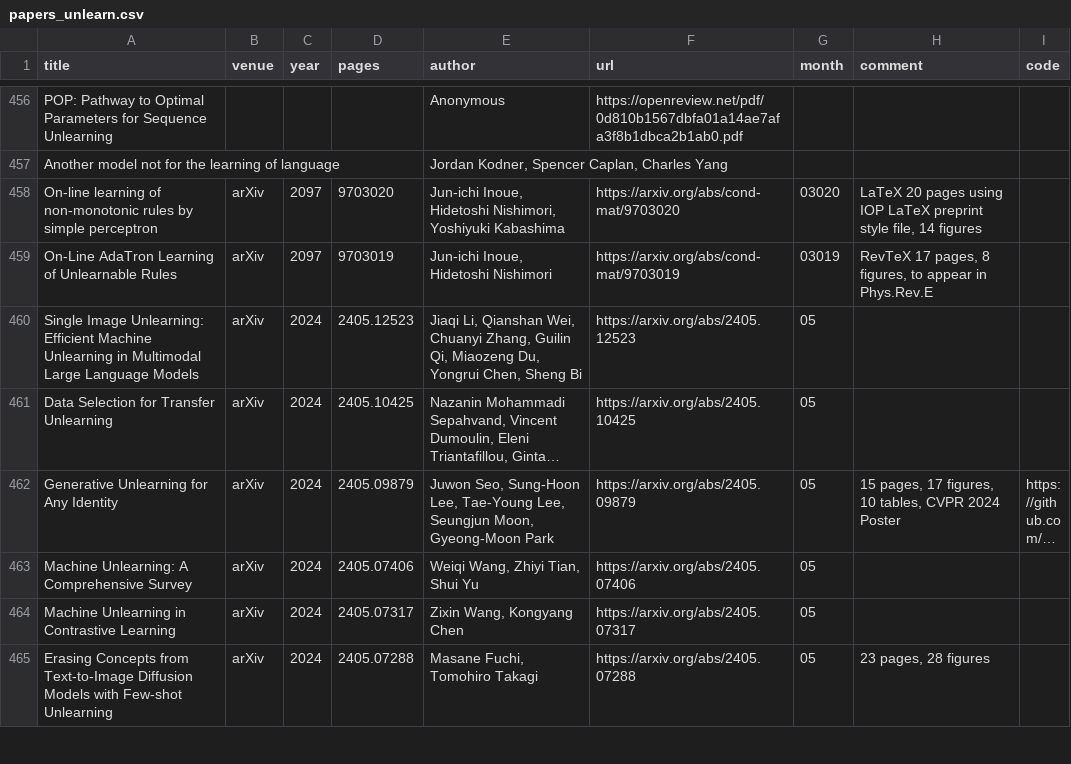
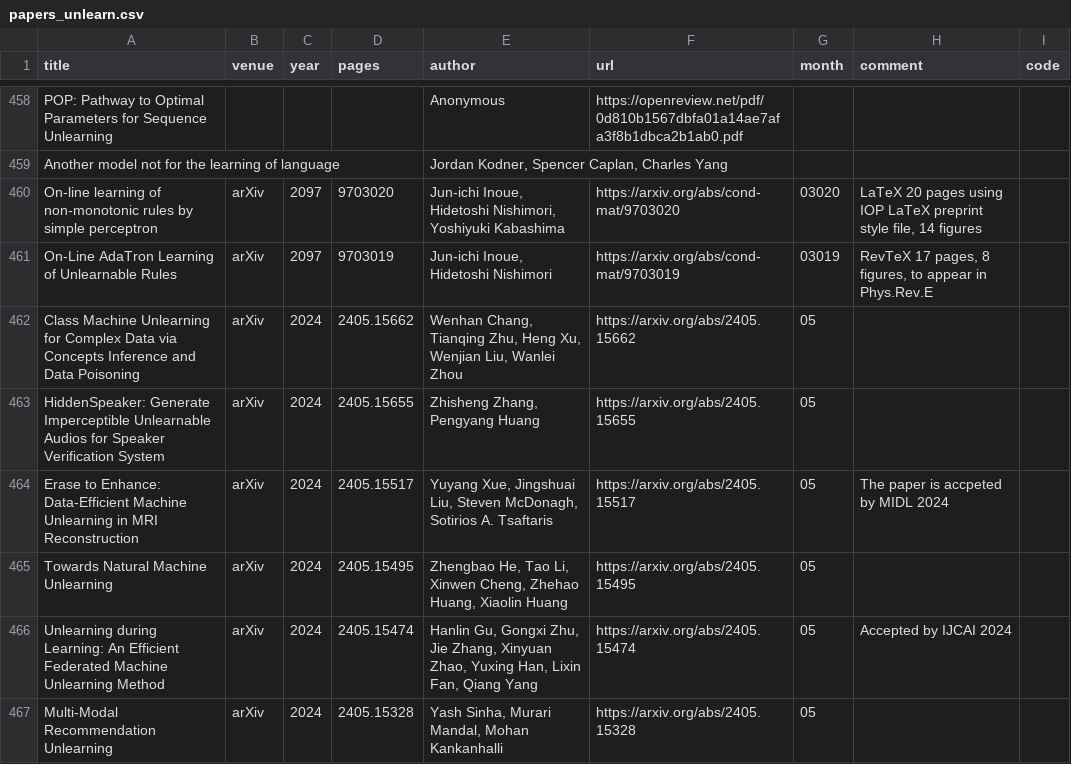
Before and after one commit to mtuann/research-papers, a CSV file: data/papers_unlearn.csv, drawn as a sheet; only a part is shown, gaps mark what is left out; the shorter side is filled out with more unchanged rows; long unchanged cells end in …; the diff covers the shown part only.

```diff
--- a/data/papers_unlearn.csv
+++ b/data/papers_unlearn.csv
@@ -459 +461,7 @@ On-line learning of non-monotonic rules by simple perceptron,arXiv,2097,9703020,
 On-Line AdaTron Learning of Unlearnable Rules,arXiv,2097,9703019,"Jun-ichi Inoue, Hidetoshi Nishimori",https://arxiv.org/abs/cond-mat/9703019,03019,"RevTeX 17 pages, 8 figures, to appear in Phys.Rev.E",
+Class Machine Unlearning for Complex Data via Concepts Inference and Data Poisoning,arXiv,2024,2405.15662,"Wenhan Chang, Tianqing Zhu, Heng Xu, Wenjian Liu, Wanlei Zhou",https://arxiv.org/abs/2405.15662,05,,
+HiddenSpeaker: Generate Imperceptible Unlearnable Audios for Speaker Verification System,arXiv,2024,2405.15655,"Zhisheng Zhang, Pengyang Huang",https://arxiv.org/abs/2405.15655,05,,
+Erase to Enhance: Data-Efficient Machine Unlearning in MRI Reconstruction,arXiv,2024,2405.15517,"Yuyang Xue, Jingshuai Liu, Steven McDonagh, Sotirios A. Tsaftaris",https://arxiv.org/abs/2405.15517,05,The paper is accpeted by MIDL 2024,
+Towards Natural Machine Unlearning,arXiv,2024,2405.15495,"Zhengbao He, Tao Li, Xinwen Cheng, Zhehao Huang, Xiaolin Huang",https://arxiv.org/abs/2405.15495,05,,
+Unlearning during Learning: An Efficient Federated Machine Unlearning Method,arXiv,2024,2405.15474,"Hanlin Gu, Gongxi Zhu, Jie Zhang, Xinyuan Zhao, Yuxing Han, Lixin Fan, Qiang Yang",https://arxiv.org/abs/2405.15474,05,Accepted by IJCAI 2024,
+Multi-Modal Recommendation Unlearning,arXiv,2024,2405.15328,"Yash Sinha, Murari Mandal, Mohan Kankanhalli",https://arxiv.org/abs/2405.15328,05,,
```
Also changed, not shown: 8 added rows and 3 removed rows elsewhere in this file, data/papers_backdoor.csv, 1 other file.
